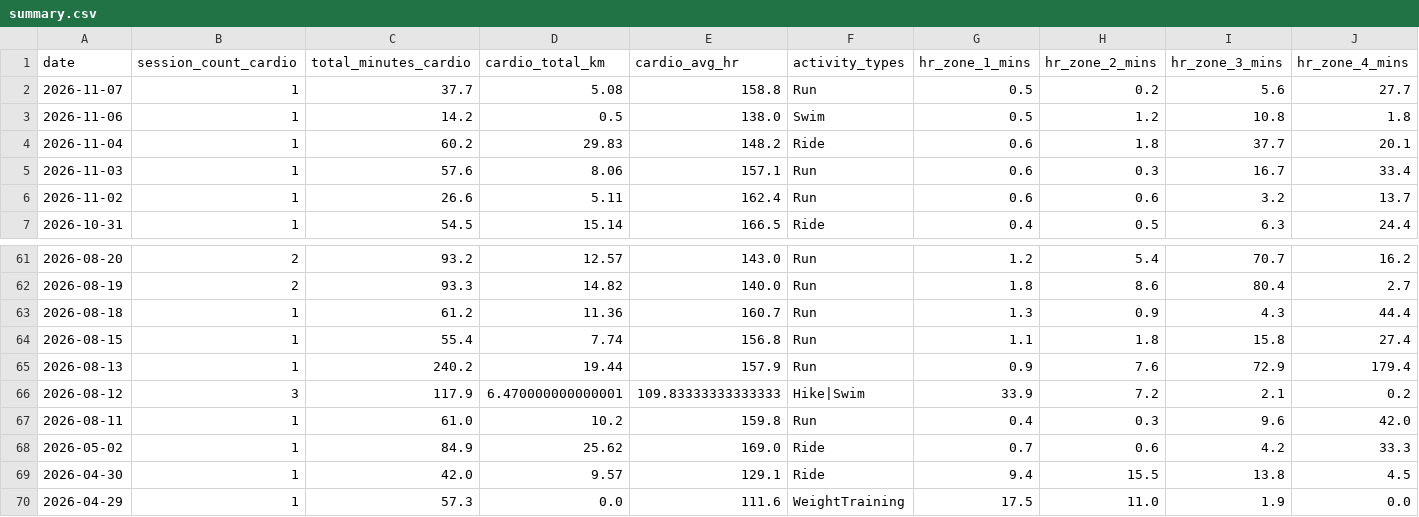
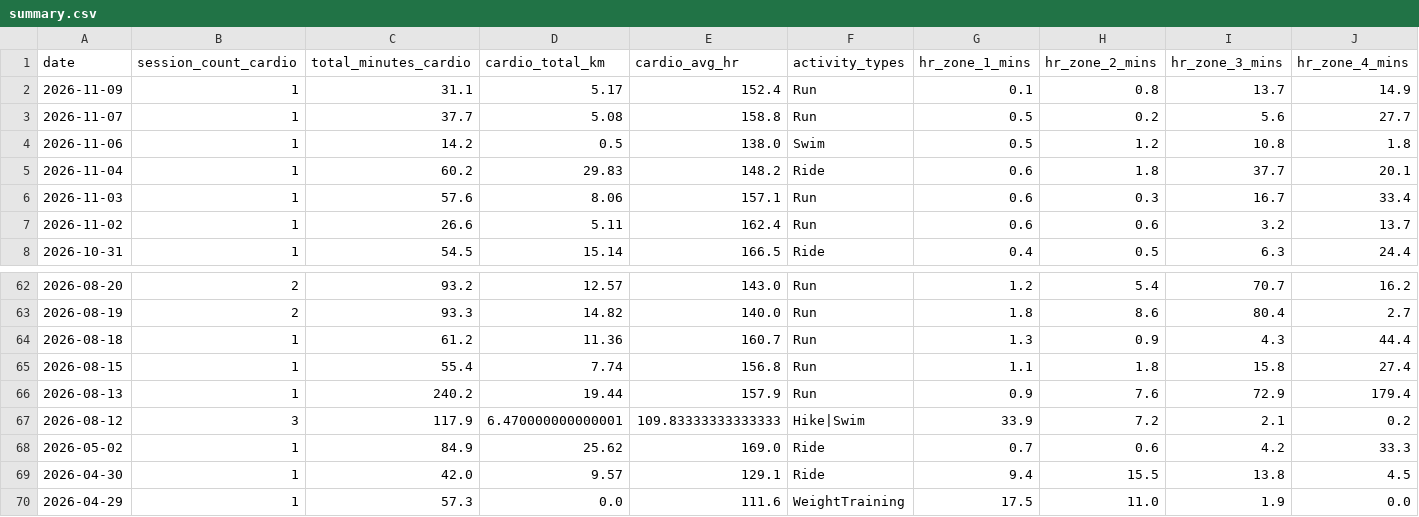
Before and after one commit to mandrew723/training-data, a CSV file: summary.csv, drawn as a sheet; only a part is shown, gaps mark what is left out; removed rows and columns are numbered as before the commit, all else as after; rows hold the shown columns only; the diff names each change by its address in the sheet, - before the commit and + after, or states it on an @@ line.

```diff
--- a/summary.csv
+++ b/summary.csv
+row 2: 2026-11-09 | 1 | 31.1 | 5.17 | 152.4 | Run | 0.1 | 0.8 | 13.7 | 14.9
-row 67: 2026-08-11 | 1 | 61.0 | 10.2 | 159.8 | Run | 0.4 | 0.3 | 9.6 | 42.0
```
